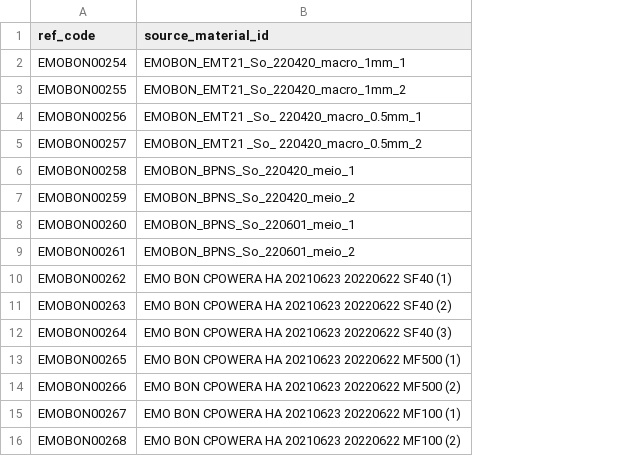
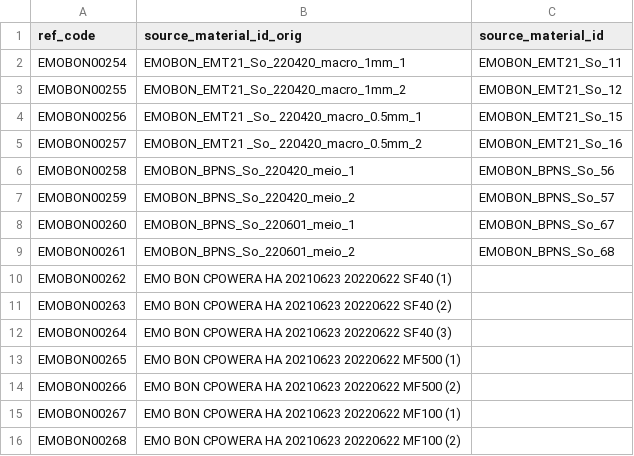
Before and after one commit to emo-bon/sequencing-crate, a CSV file: shipment/batch-003-1/list-of-samples-batch-003-1.csv, drawn as a sheet; the diff names each change by its address in the sheet, - before the commit and + after, or states it on an @@ line.

```diff
--- a/shipment/batch-003-1/list-of-samples-batch-003-1.csv
+++ b/shipment/batch-003-1/list-of-samples-batch-003-1.csv
+column C (source_material_id), rows 2-9: EMOBON_EMT21_So_11 | EMOBON_EMT21_So_12 | EMOBON_EMT21_So_15 | EMOBON_EMT21_So_16 | EMOBON_BPNS_So_56 | EMOBON_BPNS_So_57 | EMOBON_BPNS_So_67 | EMOBON_BPNS_So_68
-B1: source_material_id
+B1: source_material_id_orig
```
Also changed, not shown: shipment/batch-003-1/run-information-batch-003-1.csv.
